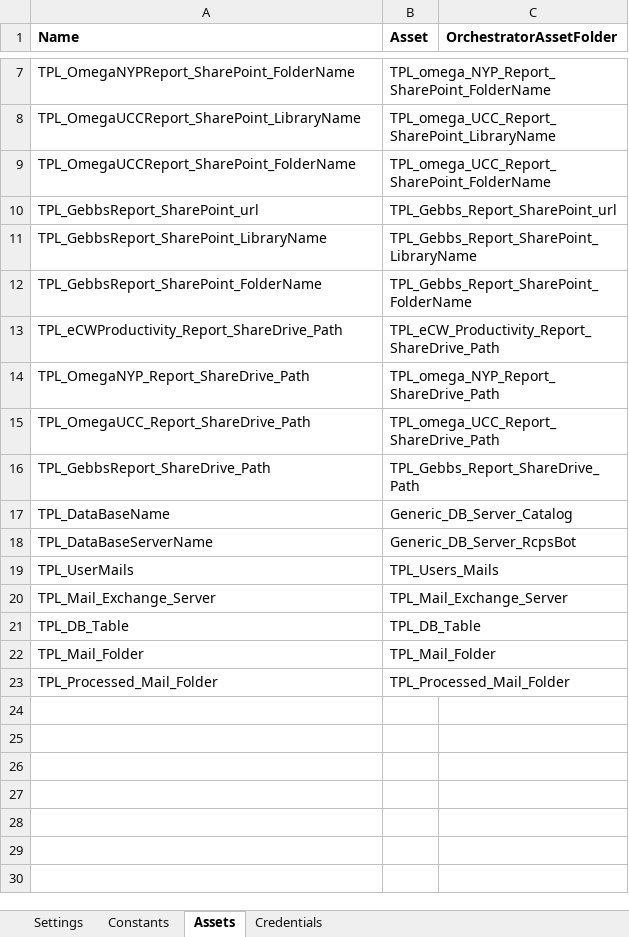
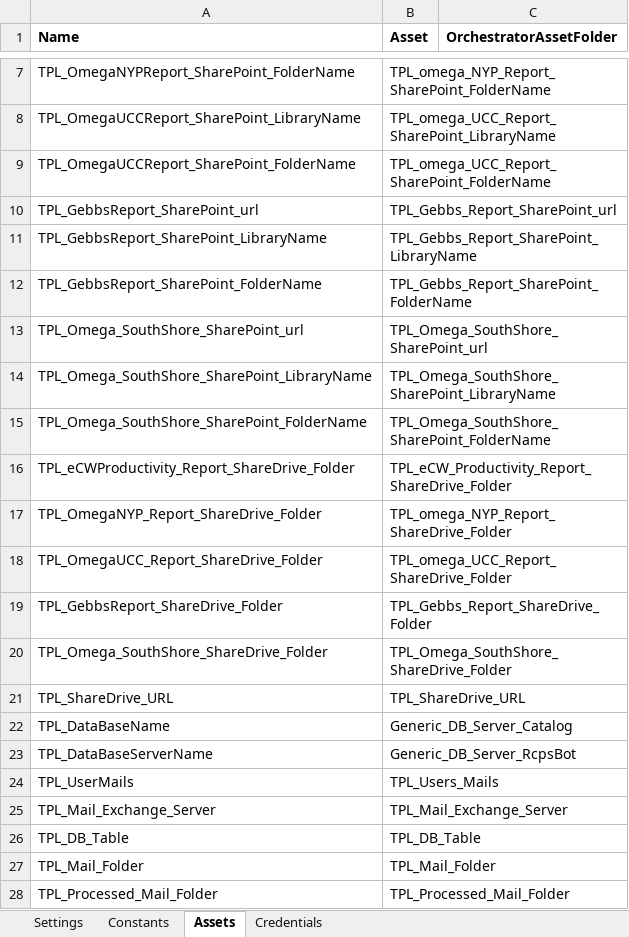
Before and after one commit to prasanthmuthus/Vendor_Report, an Excel workbook: Documents/UiPath/TPL_Vendor_Report_Process/Data/Config.xlsx, sheet Assets, drawn as a sheet; only a part is shown, gaps mark what is left out; values as stored, in another font and other column widths than the file's, no borders; addresses are those after the commit; the diff names each change by its address in the sheet, - before the commit and + after, or states it on an @@ line.

Commit message:
new report added omega southshore

```diff
--- a/Documents/UiPath/TPL_Vendor_Report_Process/Data/Config.xlsx (sheet Assets)
+++ b/Documents/UiPath/TPL_Vendor_Report_Process/Data/Config.xlsx (sheet Assets)
+row 13: TPL_Omega_SouthShore_SharePoint_url | TPL_Omega_SouthShore_SharePoint_url
+row 14: TPL_Omega_SouthShore_SharePoint_LibraryName | TPL_Omega_SouthShore_SharePoint_LibraryName
+row 15: TPL_Omega_SouthShore_SharePoint_FolderName | TPL_Omega_SouthShore_SharePoint_FolderName
-A16 (Name): TPL_eCWProductivity_Report_ShareDrive_Path
+A16 (Name): TPL_eCWProductivity_Report_ShareDrive_Folder
-B16 (Asset): TPL_eCW_Productivity_Report_ShareDrive_Path
+B16 (Asset): TPL_eCW_Productivity_Report_ShareDrive_Folder
-A17 (Name): TPL_OmegaNYP_Report_ShareDrive_Path
+A17 (Name): TPL_OmegaNYP_Report_ShareDrive_Folder
-B17 (Asset): TPL_omega_NYP_Report_ShareDrive_Path
+B17 (Asset): TPL_omega_NYP_Report_ShareDrive_Folder
-A18 (Name): TPL_OmegaUCC_Report_ShareDrive_Path
+A18 (Name): TPL_OmegaUCC_Report_ShareDrive_Folder
-B18 (Asset): TPL_omega_UCC_Report_ShareDrive_Path
+B18 (Asset): TPL_omega_UCC_Report_ShareDrive_Folder
-A19 (Name): TPL_GebbsReport_ShareDrive_Path
+A19 (Name): TPL_GebbsReport_ShareDrive_Folder
-B19 (Asset): TPL_Gebbs_Report_ShareDrive_Path
+B19 (Asset): TPL_Gebbs_Report_ShareDrive_Folder
+row 20: TPL_Omega_SouthShore_ShareDrive_Folder | TPL_Omega_SouthShore_ShareDrive_Folder
+row 21: TPL_ShareDrive_URL | TPL_ShareDrive_URL
```
Also changed, not shown: 9 other files.
